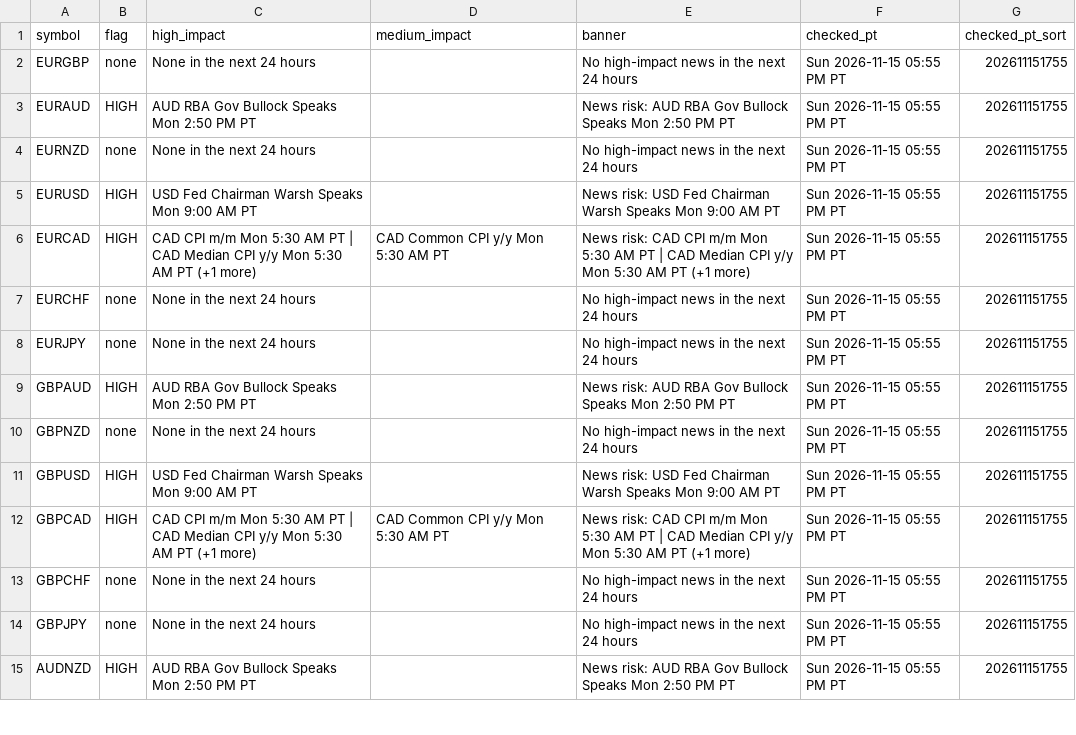
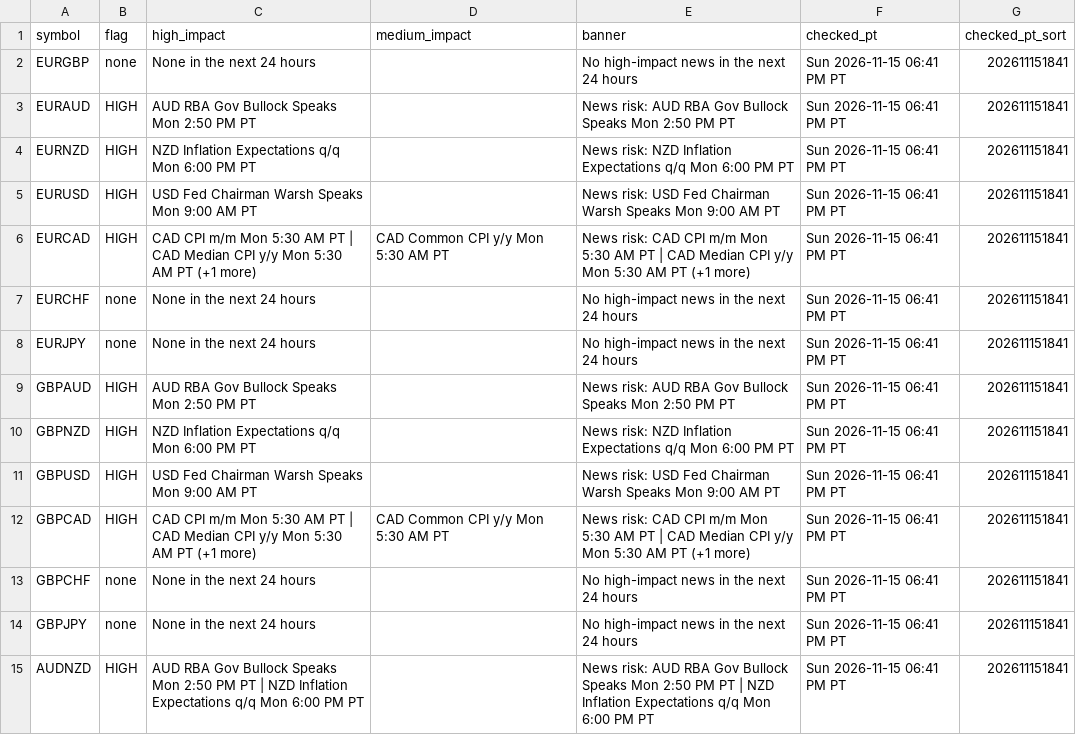
Before and after one commit to PatelNicknp/nicks-edge-dashboard, a CSV file: output/news_risk.csv, drawn as a sheet; only a part is shown; the diff covers the shown part only.

```diff
--- a/output/news_risk.csv
+++ b/output/news_risk.csv
@@ -1,15 +1,15 @@
 symbol,flag,high_impact,medium_impact,banner,checked_pt,checked_pt_sort
-EURGBP,none,None in the next 24 hours,,No high-impact news in the next 24 hours,Sun 2026-11-15 05:55 PM PT,202611151755
-EURAUD,HIGH,AUD RBA Gov Bullock Speaks Mon 2:50 PM PT,,News risk: AUD RBA Gov Bullock Speaks Mon 2:50 PM PT,Sun 2026-11-15 05:55 PM PT,202611151755
-EURNZD,none,None in the next 24 hours,,No high-impact news in the next 24 hours,Sun 2026-11-15 05:55 PM PT,202611151755
-EURUSD,HIGH,USD Fed Chairman Warsh Speaks Mon 9:00 AM PT,,News risk: USD Fed Chairman Warsh Speaks Mon 9:00 AM PT,Sun 2026-11-15 05:55 PM PT,202611151755
-EURCAD,HIGH,CAD CPI m/m Mon 5:30 AM PT | CAD Median CPI y/y Mon 5:30 AM PT (+1 more),CAD Common CPI y/y Mon 5:30 AM PT,News risk: CAD CPI m/m Mon 5:30 AM PT | CAD Median CPI y/y Mon 5:30 AM PT (+1 more),Sun 2026-11-15 05:55 PM PT,202611151755
-EURCHF,none,None in the next 24 hours,,No high-impact news in the next 24 hours,Sun 2026-11-15 05:55 PM PT,202611151755
-EURJPY,none,None in the next 24 hours,,No high-impact news in the next 24 hours,Sun 2026-11-15 05:55 PM PT,202611151755
-GBPAUD,HIGH,AUD RBA Gov Bullock Speaks Mon 2:50 PM PT,,News risk: AUD RBA Gov Bullock Speaks Mon 2:50 PM PT,Sun 2026-11-15 05:55 PM PT,202611151755
-GBPNZD,none,None in the next 24 hours,,No high-impact news in the next 24 hours,Sun 2026-11-15 05:55 PM PT,202611151755
-GBPUSD,HIGH,USD Fed Chairman Warsh Speaks Mon 9:00 AM PT,,News risk: USD Fed Chairman Warsh Speaks Mon 9:00 AM PT,Sun 2026-11-15 05:55 PM PT,202611151755
-GBPCAD,HIGH,CAD CPI m/m Mon 5:30 AM PT | CAD Median CPI y/y Mon 5:30 AM PT (+1 more),CAD Common CPI y/y Mon 5:30 AM PT,News risk: CAD CPI m/m Mon 5:30 AM PT | CAD Median CPI y/y Mon 5:30 AM PT (+1 more),Sun 2026-11-15 05:55 PM PT,202611151755
-GBPCHF,none,None in the next 24 hours,,No high-impact news in the next 24 hours,Sun 2026-11-15 05:55 PM PT,202611151755
-GBPJPY,none,None in the next 24 hours,,No high-impact news in the next 24 hours,Sun 2026-11-15 05:55 PM PT,202611151755
-AUDNZD,HIGH,AUD RBA Gov Bullock Speaks Mon 2:50 PM PT,,News risk: AUD RBA Gov Bullock Speaks Mon 2:50 PM PT,Sun 2026-11-15 05:55 PM PT,202611151755
+EURGBP,none,None in the next 24 hours,,No high-impact news in the next 24 hours,Sun 2026-11-15 06:41 PM PT,202611151841
+EURAUD,HIGH,AUD RBA Gov Bullock Speaks Mon 2:50 PM PT,,News risk: AUD RBA Gov Bullock Speaks Mon 2:50 PM PT,Sun 2026-11-15 06:41 PM PT,202611151841
+EURNZD,HIGH,NZD Inflation Expectations q/q Mon 6:00 PM PT,,News risk: NZD Inflation Expectations q/q Mon 6:00 PM PT,Sun 2026-11-15 06:41 PM PT,202611151841
+EURUSD,HIGH,USD Fed Chairman Warsh Speaks Mon 9:00 AM PT,,News risk: USD Fed Chairman Warsh Speaks Mon 9:00 AM PT,Sun 2026-11-15 06:41 PM PT,202611151841
+EURCAD,HIGH,CAD CPI m/m Mon 5:30 AM PT | CAD Median CPI y/y Mon 5:30 AM PT (+1 more),CAD Common CPI y/y Mon 5:30 AM PT,News risk: CAD CPI m/m Mon 5:30 AM PT | CAD Median CPI y/y Mon 5:30 AM PT (+1 more),Sun 2026-11-15 06:41 PM PT,202611151841
+EURCHF,none,None in the next 24 hours,,No high-impact news in the next 24 hours,Sun 2026-11-15 06:41 PM PT,202611151841
+EURJPY,none,None in the next 24 hours,,No high-impact news in the next 24 hours,Sun 2026-11-15 06:41 PM PT,202611151841
+GBPAUD,HIGH,AUD RBA Gov Bullock Speaks Mon 2:50 PM PT,,News risk: AUD RBA Gov Bullock Speaks Mon 2:50 PM PT,Sun 2026-11-15 06:41 PM PT,202611151841
+GBPNZD,HIGH,NZD Inflation Expectations q/q Mon 6:00 PM PT,,News risk: NZD Inflation Expectations q/q Mon 6:00 PM PT,Sun 2026-11-15 06:41 PM PT,202611151841
+GBPUSD,HIGH,USD Fed Chairman Warsh Speaks Mon 9:00 AM PT,,News risk: USD Fed Chairman Warsh Speaks Mon 9:00 AM PT,Sun 2026-11-15 06:41 PM PT,202611151841
+GBPCAD,HIGH,CAD CPI m/m Mon 5:30 AM PT | CAD Median CPI y/y Mon 5:30 AM PT (+1 more),CAD Common CPI y/y Mon 5:30 AM PT,News risk: CAD CPI m/m Mon 5:30 AM PT | CAD Median CPI y/y Mon 5:30 AM PT (+1 more),Sun 2026-11-15 06:41 PM PT,202611151841
+GBPCHF,none,None in the next 24 hours,,No high-impact news in the next 24 hours,Sun 2026-11-15 06:41 PM PT,202611151841
+GBPJPY,none,None in the next 24 hours,,No high-impact news in the next 24 hours,Sun 2026-11-15 06:41 PM PT,202611151841
+AUDNZD,HIGH,AUD RBA Gov Bullock Speaks Mon 2:50 PM PT | NZD Inflation Expectations q/q Mon 6:00 PM PT,,News risk: AUD RBA Gov Bullock Speaks Mon 2:50 PM PT | NZD Inflation Expectations q/q Mon 6:00 PM PT,Sun 2026-11-15 06:41 PM PT,202611151841
```
Also changed, not shown: 93 edited cells elsewhere in this file, output/momentum.csv, output/scorecard_details.csv, 17 other files.
